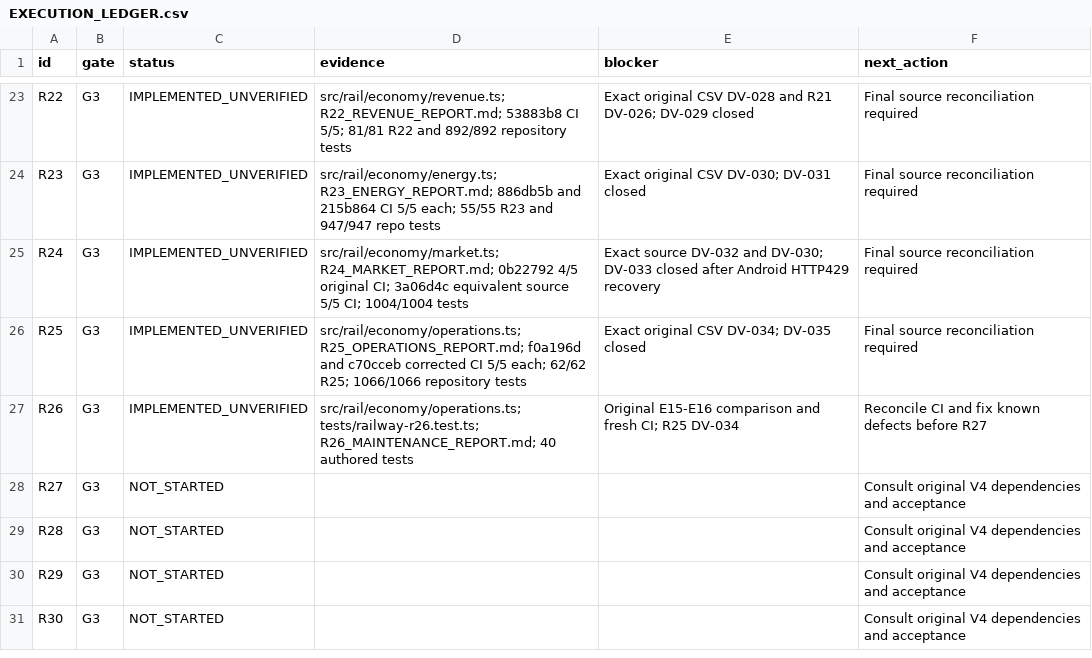
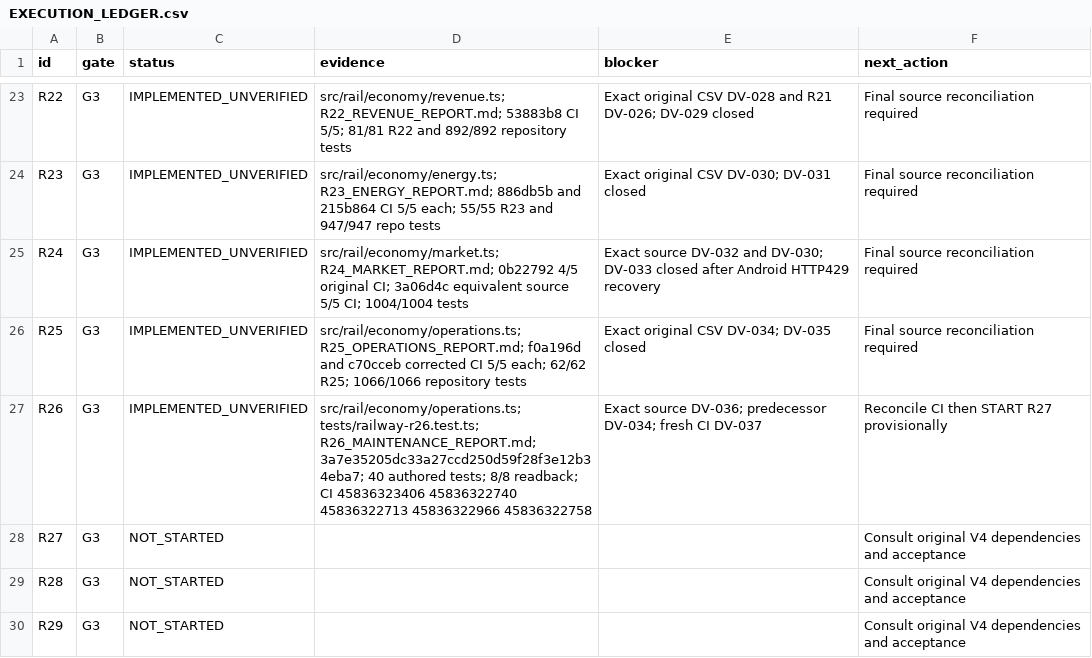
Before and after one commit to S2zxx0zxx/Railway-Ceo-, a CSV file: docs/railway/EXECUTION_LEDGER.csv, drawn as a sheet; only a part is shown, gaps mark what is left out; the shorter side is filled out with more unchanged rows.

Commit message:
R26: record maintenance verification checkpoint

```diff
--- a/docs/railway/EXECUTION_LEDGER.csv
+++ b/docs/railway/EXECUTION_LEDGER.csv
@@ -26,3 +26,3 @@ R24,G3,IMPLEMENTED_UNVERIFIED,src/rail/economy/market.ts; R24_MARKET_REPORT.md;
 R25,G3,IMPLEMENTED_UNVERIFIED,src/rail/economy/operations.ts; R25_OPERATIONS_REPORT.md; f0a196d and c70cceb corrected CI 5/5 each; 62/62 R25; 1066/1066 repository tests,Exact original CSV DV-034; DV-035 closed,Final source reconciliation required
-R26,G3,IMPLEMENTED_UNVERIFIED,src/rail/economy/operations.ts; tests/railway-r26.test.ts; R26_MAINTENANCE_REPORT.md; 40 authored tests,Original E15-E16 comparison and fresh CI; R25 DV-034,Reconcile CI and fix known defects before R27
+R26,G3,IMPLEMENTED_UNVERIFIED,src/rail/economy/operations.ts; tests/railway-r26.test.ts; R26_MAINTENANCE_REPORT.md; 3a7e35205dc33a27ccd250d59f28f3e12b34eba7; 40 authored tests; 8/8 readback; CI 45836323406 45836322740 45836322713 45836322966 45836322758,Exact source DV-036; predecessor DV-034; fresh CI DV-037,Reconcile CI then START R27 provisionally
 R27,G3,NOT_STARTED,,,Consult original V4 dependencies and acceptance
```
Also changed, not shown: docs/railway/DEFERRED_VERIFICATION.csv, 2 other files.
